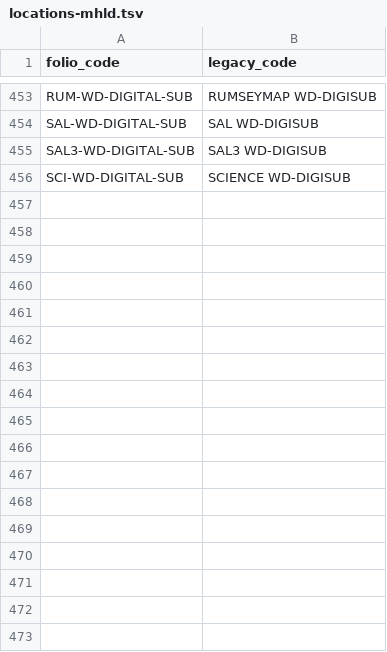
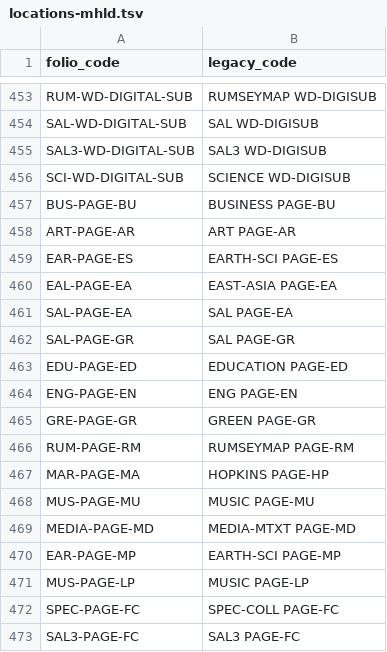
Before and after one commit to sul-dlss/folio_migration, a TSV file: mapping_files/locations-mhld.tsv, drawn as a sheet; only a part is shown, gaps mark what is left out.

Commit message:
Adds PAGE-XX locations for mapping

```diff
--- a/mapping_files/locations-mhld.tsv
+++ b/mapping_files/locations-mhld.tsv
@@ -456 +456,18 @@ SAL3-WD-DIGITAL-SUB	SAL3 WD-DIGISUB
 SCI-WD-DIGITAL-SUB	SCIENCE WD-DIGISUB
+BUS-PAGE-BU	BUSINESS PAGE-BU
+ART-PAGE-AR	ART PAGE-AR
+EAR-PAGE-ES	EARTH-SCI PAGE-ES
+EAL-PAGE-EA	EAST-ASIA PAGE-EA
+SAL-PAGE-EA	SAL PAGE-EA
+SAL-PAGE-GR	SAL PAGE-GR
+EDU-PAGE-ED	EDUCATION PAGE-ED
+ENG-PAGE-EN	ENG PAGE-EN
+GRE-PAGE-GR	GREEN PAGE-GR
+RUM-PAGE-RM	RUMSEYMAP PAGE-RM
+MAR-PAGE-MA	HOPKINS PAGE-HP
+MUS-PAGE-MU	MUSIC PAGE-MU
+MEDIA-PAGE-MD	MEDIA-MTXT PAGE-MD
+EAR-PAGE-MP	EARTH-SCI PAGE-MP
+MUS-PAGE-LP	MUSIC PAGE-LP
+SPEC-PAGE-FC	SPEC-COLL PAGE-FC
+SAL3-PAGE-FC	SAL3 PAGE-FC
```
